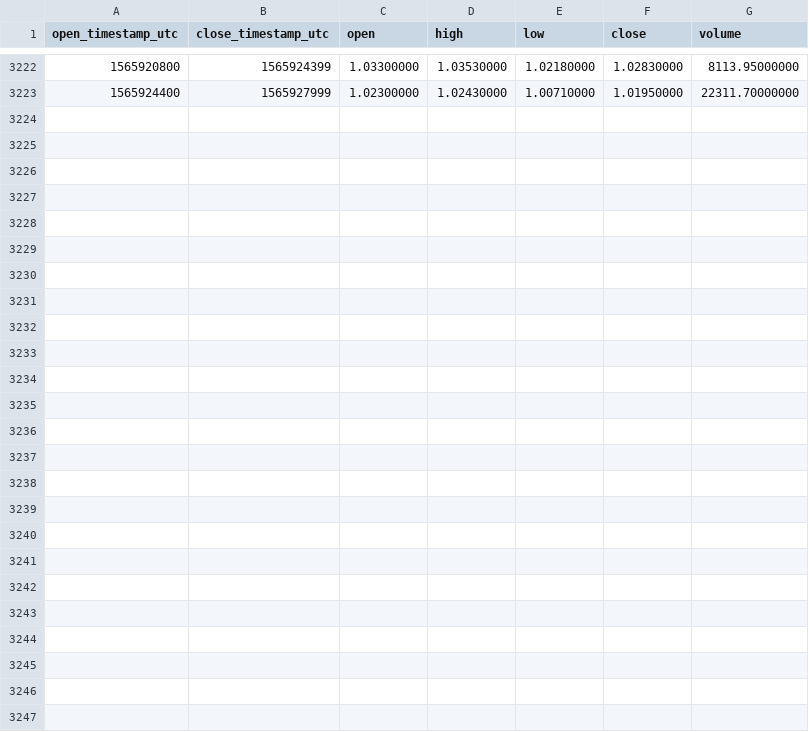
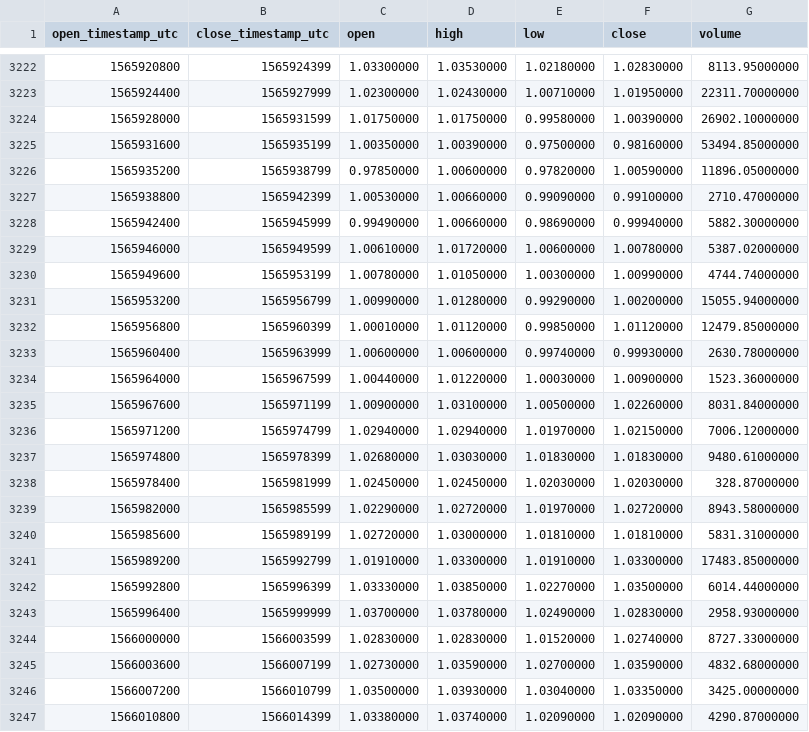
Before and after one commit to cryptobigbro/binance-NANOUSDT, a CSV file: binance-NANOUSDT-1h.csv, drawn as a sheet; only a part is shown, gaps mark what is left out.

Commit message:
Update OHLCV data.

```diff
--- a/binance-NANOUSDT-1h.csv
+++ b/binance-NANOUSDT-1h.csv
@@ -3223 +3223,25 @@ open_timestamp_utc,close_timestamp_utc,open,high,low,close,volume
 1565924400,1565927999,1.02300000,1.02430000,1.00710000,1.01950000,22311.70000000
+1565928000,1565931599,1.01750000,1.01750000,0.99580000,1.00390000,26902.10000000
+1565931600,1565935199,1.00350000,1.00390000,0.97500000,0.98160000,53494.85000000
+1565935200,1565938799,0.97850000,1.00600000,0.97820000,1.00590000,11896.05000000
+1565938800,1565942399,1.00530000,1.00660000,0.99090000,0.99100000,2710.47000000
+1565942400,1565945999,0.99490000,1.00660000,0.98690000,0.99940000,5882.30000000
+1565946000,1565949599,1.00610000,1.01720000,1.00600000,1.00780000,5387.02000000
+1565949600,1565953199,1.00780000,1.01050000,1.00300000,1.00990000,4744.74000000
+1565953200,1565956799,1.00990000,1.01280000,0.99290000,1.00200000,15055.94000000
+1565956800,1565960399,1.00010000,1.01120000,0.99850000,1.01120000,12479.85000000
+1565960400,1565963999,1.00600000,1.00600000,0.99740000,0.99930000,2630.78000000
+1565964000,1565967599,1.00440000,1.01220000,1.00030000,1.00900000,1523.36000000
+1565967600,1565971199,1.00900000,1.03100000,1.00500000,1.02260000,8031.84000000
+1565971200,1565974799,1.02940000,1.02940000,1.01970000,1.02150000,7006.12000000
+1565974800,1565978399,1.02680000,1.03030000,1.01830000,1.01830000,9480.61000000
+1565978400,1565981999,1.02450000,1.02450000,1.02030000,1.02030000,328.87000000
+1565982000,1565985599,1.02290000,1.02720000,1.01970000,1.02720000,8943.58000000
+1565985600,1565989199,1.02720000,1.03000000,1.01810000,1.01810000,5831.31000000
+1565989200,1565992799,1.01910000,1.03300000,1.01910000,1.03300000,17483.85000000
+1565992800,1565996399,1.03330000,1.03850000,1.02270000,1.03500000,6014.44000000
+1565996400,1565999999,1.03700000,1.03780000,1.02490000,1.02830000,2958.93000000
+1566000000,1566003599,1.02830000,1.02830000,1.01520000,1.02740000,8727.33000000
+1566003600,1566007199,1.02730000,1.03590000,1.02700000,1.03590000,4832.68000000
+1566007200,1566010799,1.03500000,1.03930000,1.03040000,1.03350000,3425.00000000
+1566010800,1566014399,1.03380000,1.03740000,1.02090000,1.02090000,4290.87000000
```
Also changed, not shown: binance-NANOUSDT-1d.csv.
